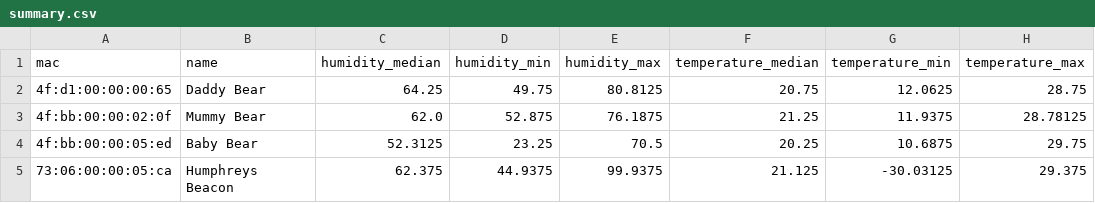
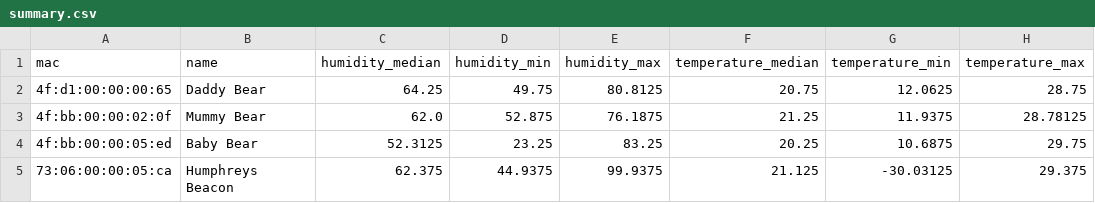
Before and after one commit to HumphreyHCB/HumidorLogger, a CSV file: Plots/summary.csv, drawn as a sheet.

```diff
--- a/Plots/summary.csv
+++ b/Plots/summary.csv
@@ -3,3 +3,3 @@ mac,name,humidity_median,humidity_min,humidity_max,temperature_median,temperatur
 4f:bb:00:00:02:0f,Mummy Bear,62.0,52.875,76.1875,21.25,11.9375,28.78125
-4f:bb:00:00:05:ed,Baby Bear,52.3125,23.25,70.5,20.25,10.6875,29.75
+4f:bb:00:00:05:ed,Baby Bear,52.3125,23.25,83.25,20.25,10.6875,29.75
 73:06:00:00:05:ca,Humphreys Beacon,62.375,44.9375,99.9375,21.125,-30.03125,29.375
```
Also changed, not shown: 6 other files.
